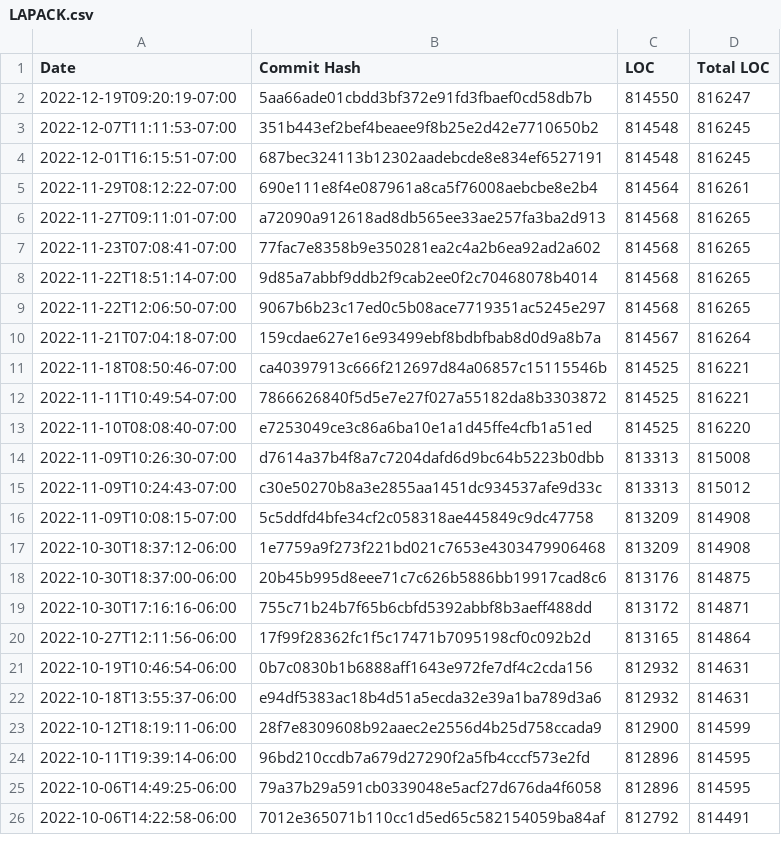
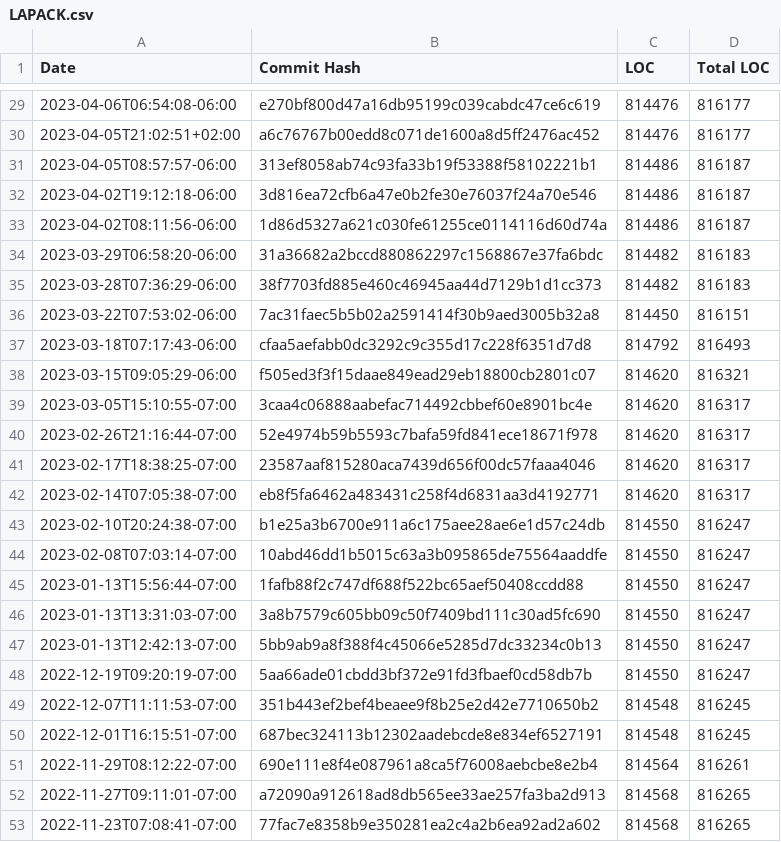
Before and after one commit to thoasm/loc_history, a CSV file: results/LAPACK.csv, drawn as a sheet; only a part is shown, gaps mark what is left out; the shorter side is filled out with more unchanged rows; the diff covers the shown part only; the diff names each change by its address in the sheet, - before the commit and + after, or states it on an @@ line.

```diff
--- a/results/LAPACK.csv
+++ b/results/LAPACK.csv
+row 29: 2023-04-06T06:54:08-06:00 | e270bf800d47a16db95199c039cabdc47ce6c619 | 814476 | 816177
+row 30: 2023-04-05T21:02:51+02:00 | a6c76767b00edd8c071de1600a8d5ff2476ac452 | 814476 | 816177
+row 31: 2023-04-05T08:57:57-06:00 | 313ef8058ab74c93fa33b19f53388f58102221b1 | 814486 | 816187
+row 32: 2023-04-02T19:12:18-06:00 | 3d816ea72cfb6a47e0b2fe30e76037f24a70e546 | 814486 | 816187
+row 33: 2023-04-02T08:11:56-06:00 | 1d86d5327a621c030fe61255ce0114116d60d74a | 814486 | 816187
+row 34: 2023-03-29T06:58:20-06:00 | 31a36682a2bccd880862297c1568867e37fa6bdc | 814482 | 816183
+row 35: 2023-03-28T07:36:29-06:00 | 38f7703fd885e460c46945aa44d7129b1d1cc373 | 814482 | 816183
+row 36: 2023-03-22T07:53:02-06:00 | 7ac31faec5b5b02a2591414f30b9aed3005b32a8 | 814450 | 816151
+row 37: 2023-03-18T07:17:43-06:00 | cfaa5aefabb0dc3292c9c355d17c228f6351d7d8 | 814792 | 816493
+row 38: 2023-03-15T09:05:29-06:00 | f505ed3f3f15daae849ead29eb18800cb2801c07 | 814620 | 816321
+row 39: 2023-03-05T15:10:55-07:00 | 3caa4c06888aabefac714492cbbef60e8901bc4e | 814620 | 816317
+row 40: 2023-02-26T21:16:44-07:00 | 52e4974b59b5593c7bafa59fd841ece18671f978 | 814620 | 816317
+row 41: 2023-02-17T18:38:25-07:00 | 23587aaf815280aca7439d656f00dc57faaa4046 | 814620 | 816317
+row 42: 2023-02-14T07:05:38-07:00 | eb8f5fa6462a483431c258f4d6831aa3d4192771 | 814620 | 816317
+row 43: 2023-02-10T20:24:38-07:00 | b1e25a3b6700e911a6c175aee28ae6e1d57c24db | 814550 | 816247
+row 44: 2023-02-08T07:03:14-07:00 | 10abd46dd1b5015c63a3b095865de75564aaddfe | 814550 | 816247
+row 45: 2023-01-13T15:56:44-07:00 | 1fafb88f2c747df688f522bc65aef50408ccdd88 | 814550 | 816247
+row 46: 2023-01-13T13:31:03-07:00 | 3a8b7579c605bb09c50f7409bd111c30ad5fc690 | 814550 | 816247
+row 47: 2023-01-13T12:42:13-07:00 | 5bb9ab9a8f388f4c45066e5285d7dc33234c0b13 | 814550 | 816247
```
Also changed, not shown: 27 added rows elsewhere in this file, results/DBeaver.csv, results/Ginkgo.csv, 48 other files.
